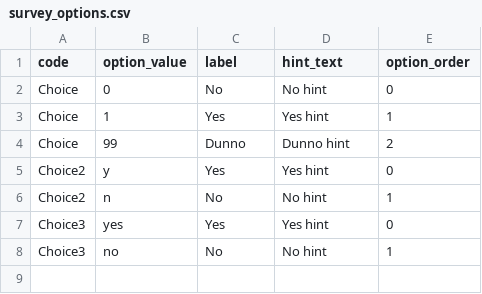
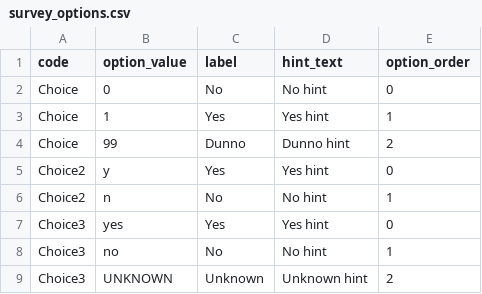
Before and after one commit to unswmedicine/anzard, a CSV file: test_data/survey/survey_options.csv, drawn as a sheet.

```diff
--- a/test_data/survey/survey_options.csv
+++ b/test_data/survey/survey_options.csv
@@ -8 +8,2 @@
 "Choice3","no","No","No hint",1
+"Choice3","UNKNOWN","Unknown","Unknown hint",2
```
Also changed, not shown: test_data/survey/batch_files/no_errors_or_warnings_case_insensitive_choices.csv, 3 other files.
